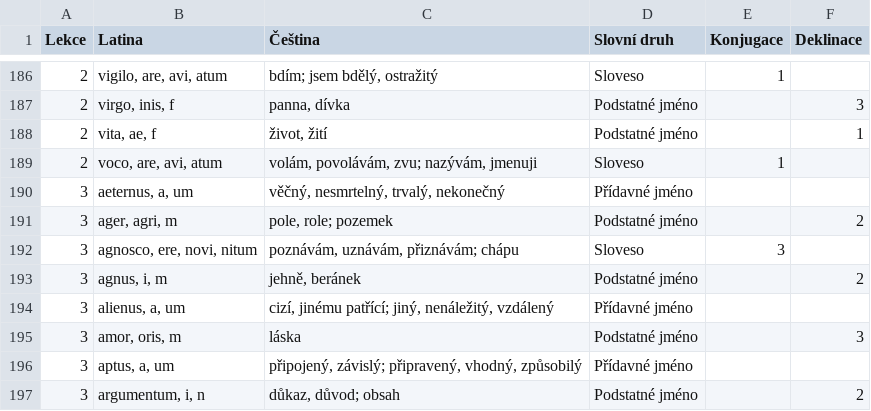
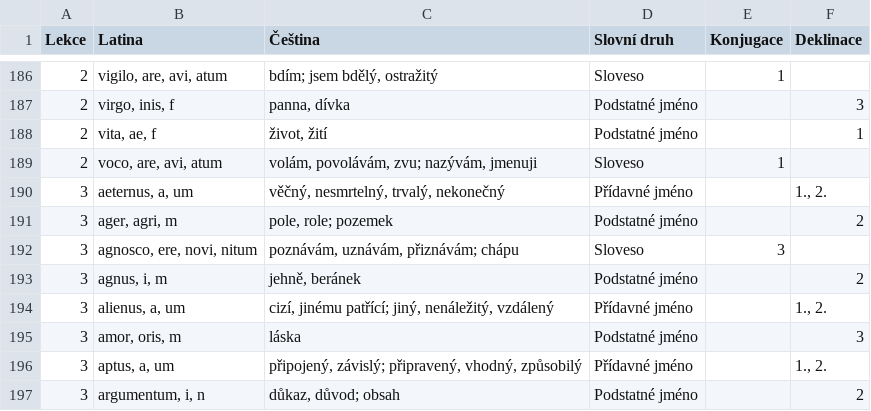
Before and after one commit to JedlaTypek/latin-flashcard-gen, a CSV file: data/slovicka_komplet.csv, drawn as a sheet; only a part is shown, gaps mark what is left out; the diff covers the shown part only.

Commit message:
Added dekl/conj to tables

```diff
--- a/data/slovicka_komplet.csv
+++ b/data/slovicka_komplet.csv
@@ -189,3 +189,3 @@ Lekce;Latina;Čeština;Slovní druh;Konjugace;Deklinace
 2;voco, are, avi, atum;"volám, povolávám, zvu; nazývám, jmenuji";Sloveso;1;
-3;aeternus, a, um;věčný, nesmrtelný, trvalý, nekonečný;Přídavné jméno;;
+3;aeternus, a, um;věčný, nesmrtelný, trvalý, nekonečný;Přídavné jméno;;1., 2.
 3;ager, agri, m;"pole, role; pozemek";Podstatné jméno;;2
@@ -193,5 +193,5 @@ Lekce;Latina;Čeština;Slovní druh;Konjugace;Deklinace
 3;agnus, i, m;jehně, beránek;Podstatné jméno;;2
-3;alienus, a, um;"cizí, jinému patřící; jiný, nenáležitý, vzdálený";Přídavné jméno;;
+3;alienus, a, um;"cizí, jinému patřící; jiný, nenáležitý, vzdálený";Přídavné jméno;;1., 2.
 3;amor, oris, m;láska;Podstatné jméno;;3
-3;aptus, a, um;"připojený, závislý; připravený, vhodný, způsobilý";Přídavné jméno;;
+3;aptus, a, um;"připojený, závislý; připravený, vhodný, způsobilý";Přídavné jméno;;1., 2.
 3;argumentum, i, n;"důkaz, důvod; obsah";Podstatné jméno;;2
```
Also changed, not shown: 56 edited cells elsewhere in this file, 2 other files.
